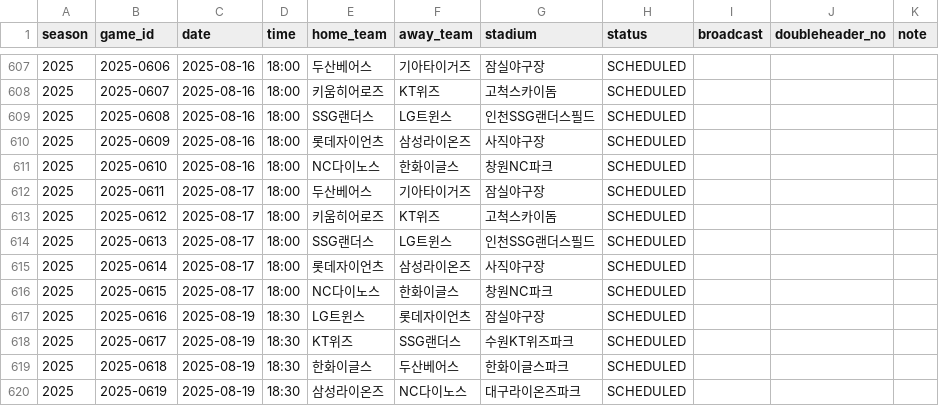
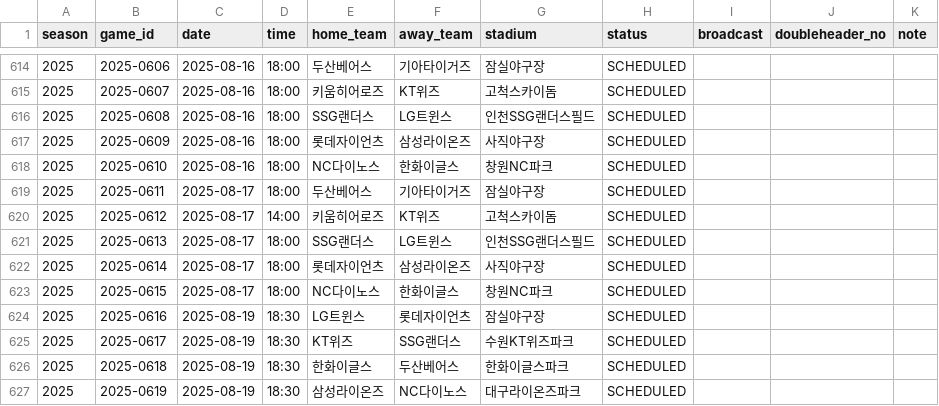
Before and after one commit to Deokwon-Kim/LockerRoom, a CSV file: lockerroom/assets/schedules/kbo_2025.csv, drawn as a sheet; only a part is shown, gaps mark what is left out; the diff covers the shown part only.

```diff
--- a/lockerroom/assets/schedules/kbo_2025.csv
+++ b/lockerroom/assets/schedules/kbo_2025.csv
@@ -612,3 +619,3 @@ season,game_id,date,time,home_team,away_team,stadium,status,broadcast,doublehead
 2025,2025-0611,2025-08-17,18:00,두산베어스,기아타이거즈,잠실야구장,SCHEDULED,,,
-2025,2025-0612,2025-08-17,18:00,키움히어로즈,KT위즈,고척스카이돔,SCHEDULED,,,
+2025,2025-0612,2025-08-17,14:00,키움히어로즈,KT위즈,고척스카이돔,SCHEDULED,,,
 2025,2025-0613,2025-08-17,18:00,SSG랜더스,LG트윈스,인천SSG랜더스필드,SCHEDULED,,,
```
Also changed, not shown: 7 added rows and 8 edited cells elsewhere in this file.
